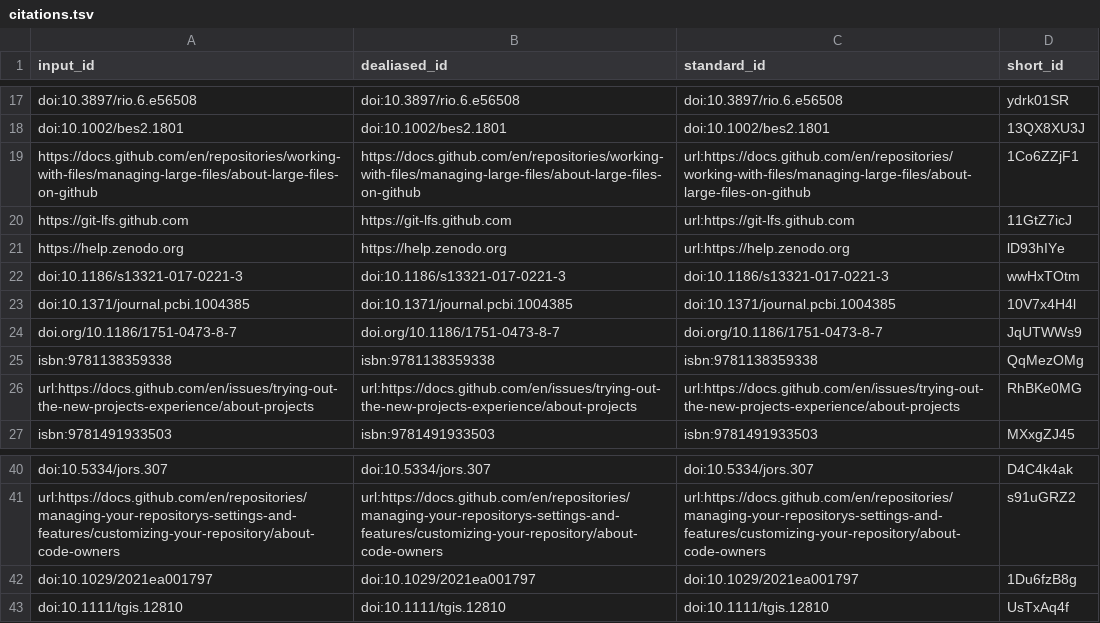
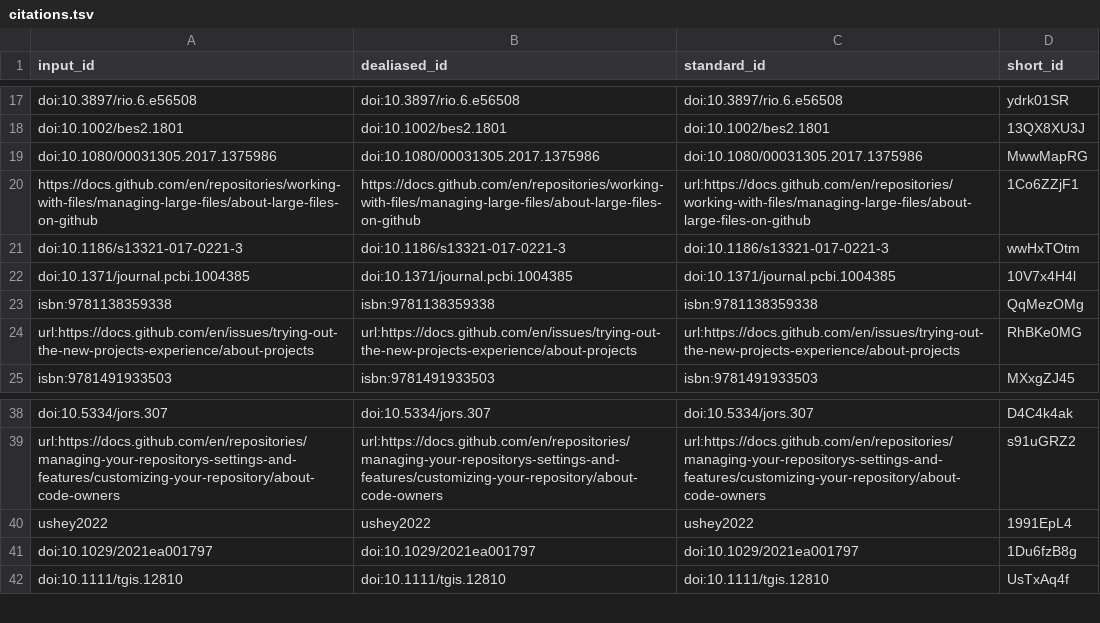
Before and after one commit to SORTEE-Github-Hackathon/manuscript, a TSV file: citations.tsv, drawn as a sheet; only a part is shown, gaps mark what is left out.

Commit message:
Merge pull request #209 from SORTEE-Github-Hackathon/eric-edits [ci skip]
This build is based on
https://github.com/SORTEE-Github-Hackathon/manuscript/commit/4fe9db554782720f4415251c7ae7ee8ea712533e.

This commit was created by the following CI build and job:
https://github.com/SORTEE-Github-Hackathon/manuscript/commit/4fe9db554782720f4415251c7ae7ee8ea712533e/checks
https://github.com/SORTEE-Github-Hackathon/manuscript/actions/runs/2424592900

```diff
--- a/citations.tsv
+++ b/citations.tsv
@@ -18,8 +18,6 @@ doi:10.3897/rio.6.e56508	doi:10.3897/rio.6.e56508	doi:10.3897/rio.6.e56508	ydrk0
 doi:10.1002/bes2.1801	doi:10.1002/bes2.1801	doi:10.1002/bes2.1801	13QX8XU3J
+doi:10.1080/00031305.2017.1375986	doi:10.1080/00031305.2017.1375986	doi:10.1080/00031305.2017.1375986	MwwMapRG
 https://docs.github.com/en/repositories/working-with-files/managing-large-files/about-large-files-on-github	https://docs.github.com/en/repositories/working-with-files/managing-large-files/about-large-files-on-github	url:https://docs.github.com/en/repositories/working-with-files/managing-large-files/about-large-files-on-github	1Co6ZZjF1
-https://git-lfs.github.com	https://git-lfs.github.com	url:https://git-lfs.github.com	11GtZ7icJ
-https://help.zenodo.org	https://help.zenodo.org	url:https://help.zenodo.org	lD93hIYe
 doi:10.1186/s13321-017-0221-3	doi:10.1186/s13321-017-0221-3	doi:10.1186/s13321-017-0221-3	wwHxTOtm
 doi:10.1371/journal.pcbi.1004385	doi:10.1371/journal.pcbi.1004385	doi:10.1371/journal.pcbi.1004385	10V7x4H4l
-doi.org/10.1186/1751-0473-8-7	doi.org/10.1186/1751-0473-8-7	doi.org/10.1186/1751-0473-8-7	JqUTWWs9
 isbn:9781138359338	isbn:9781138359338	isbn:9781138359338	QqMezOMg
@@ -41,2 +39,3 @@ doi:10.5334/jors.307	doi:10.5334/jors.307	doi:10.5334/jors.307	D4C4k4ak
 url:https://docs.github.com/en/repositories/managing-your-repositorys-settings-and-features/customizing-your-repository/about-code-owners	url:https://docs.github.com/en/repositories/managing-your-repositorys-settings-and-features/customizing-your-repository/about-code-owners	url:https://docs.github.com/en/repositories/managing-your-repositorys-settings-and-features/customizing-your-repository/about-code-owners	s91uGRZ2
+ushey2022	ushey2022	ushey2022	1991EpL4
 doi:10.1029/2021ea001797	doi:10.1029/2021ea001797	doi:10.1029/2021ea001797	1Du6fzB8g
```
Also changed, not shown: 7 other files.
